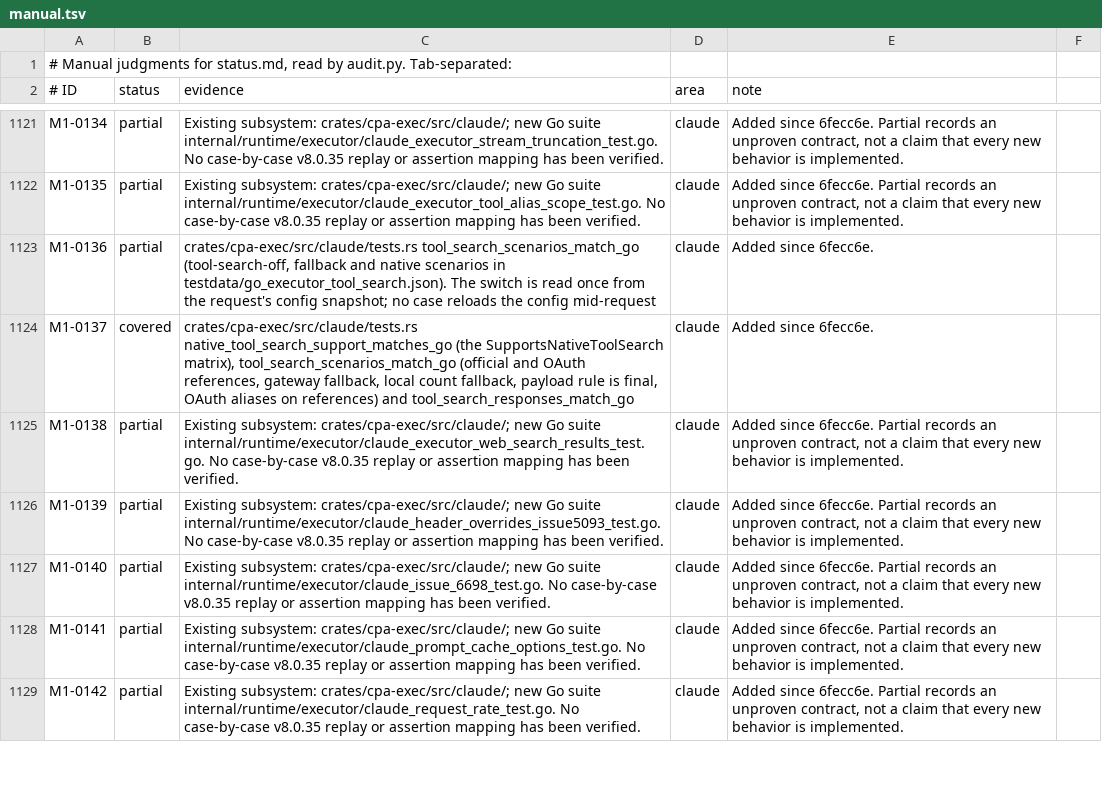
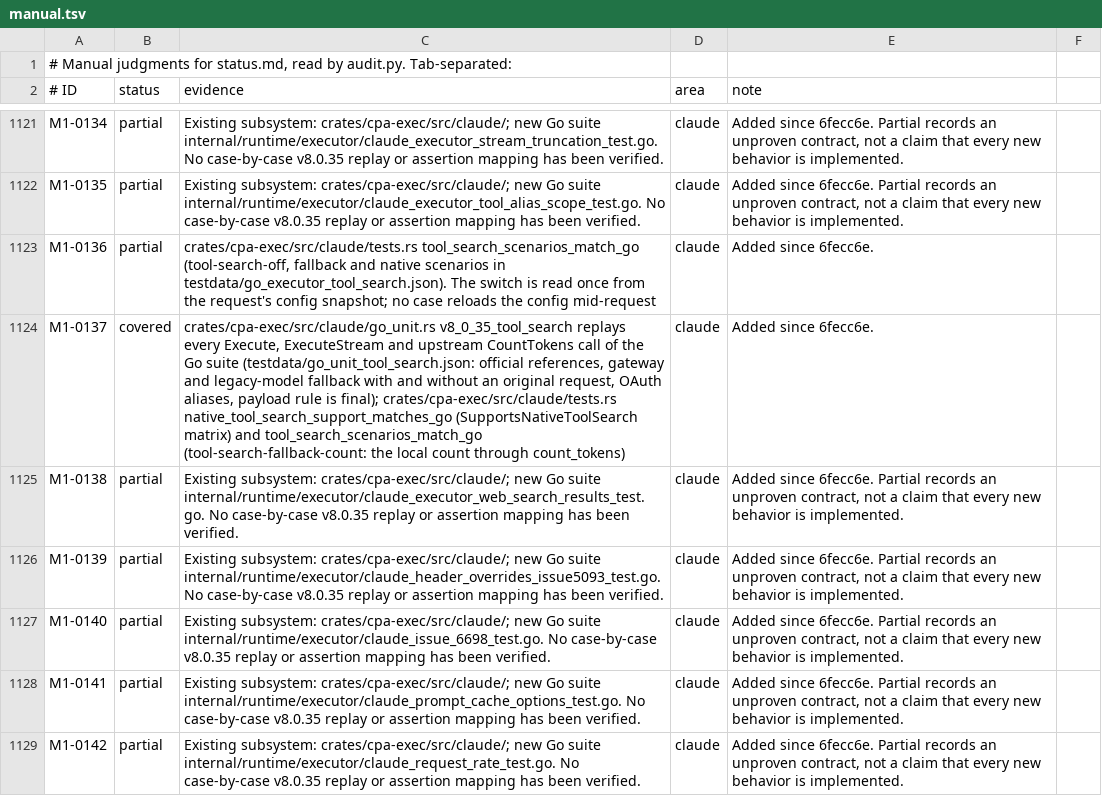
Before and after one commit to rainbowechoes/cliproxy-rs, a TSV file: docs/parity-audit/manual.tsv, drawn as a sheet; only a part is shown, gaps mark what is left out.

Commit message:
Claude tool_search: replay Go's executor suite through Execute and CountTokens (#190)
* Claude tool_search: replay Go's executor suite through Execute and CountTokens

go_unit_tool_search.json records Go v8.0.35's
claude_executor_tool_search_test.go with record.py: official references
through Execute, ExecuteStream and an upstream CountTokens, the gateway
and legacy-model fallback (with an original request, and an upstream
count for the legacy model), OAuth aliases on references and the
payload rule that wins over defer_loading. Go sets the switch
process-wide; an extra recorder file writes the pinned value into each
call's config. v8_0_35_tool_search replays them through the executor's
own paths, so a fallback missing from count_tokens now fails.

The scenario replay no longer drops tool_search itself before a local
count: that count runs through count_tokens.

The Codex catalog builds its credential snapshot, aliases and Claude
settings only while upstream.claude.tool-search is on.

* Regenerate the parity audit

```diff
--- a/docs/parity-audit/manual.tsv
+++ b/docs/parity-audit/manual.tsv
@@ -1123,3 +1123,3 @@ M1-0135	partial	Existing subsystem: crates/cpa-exec/src/claude/; new Go suite in
 M1-0136	partial	crates/cpa-exec/src/claude/tests.rs tool_search_scenarios_match_go (tool-search-off, fallback and native scenarios in testdata/go_executor_tool_search.json). The switch is read once from the request's config snapshot; no case reloads the config mid-request	claude	Added since 6fecc6e.
-M1-0137	covered	crates/cpa-exec/src/claude/tests.rs native_tool_search_support_matches_go (the SupportsNativeToolSearch matrix), tool_search_scenarios_match_go (official and OAuth references, gateway fallback, local count fallback, payload rule is final, OAuth aliases on references) and tool_search_responses_match_go	claude	Added since 6fecc6e.
+M1-0137	covered	crates/cpa-exec/src/claude/go_unit.rs v8_0_35_tool_search replays every Execute, ExecuteStream and upstream CountTokens call of the Go suite (testdata/go_unit_tool_search.json: official references, gateway and legacy-model fallback with and without an original request, OAuth aliases, payload rule is final); crates/cpa-exec/src/claude/tests.rs native_tool_search_support_matches_go (SupportsNativeToolSearch matrix) and tool_search_scenarios_match_go (tool-search-fallback-count: the local count through count_tokens)	claude	Added since 6fecc6e.
 M1-0138	partial	Existing subsystem: crates/cpa-exec/src/claude/; new Go suite internal/runtime/executor/claude_executor_web_search_results_test.go. No case-by-case v8.0.35 replay or assertion mapping has been verified.	claude	Added since 6fecc6e. Partial records an unproven contract, not a claim that every new behavior is implemented.
```
Also changed, not shown: 9 other files.
